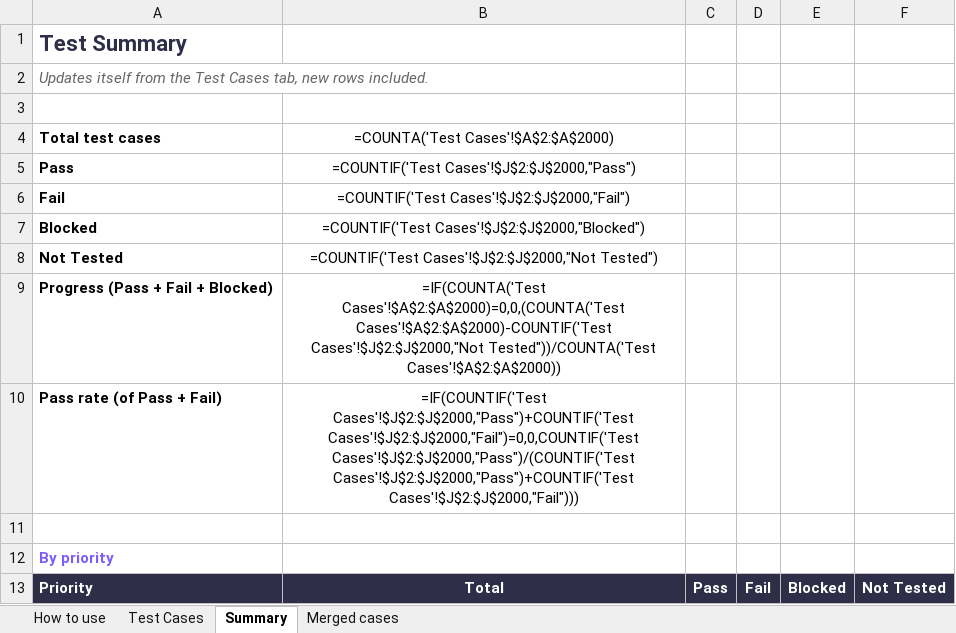
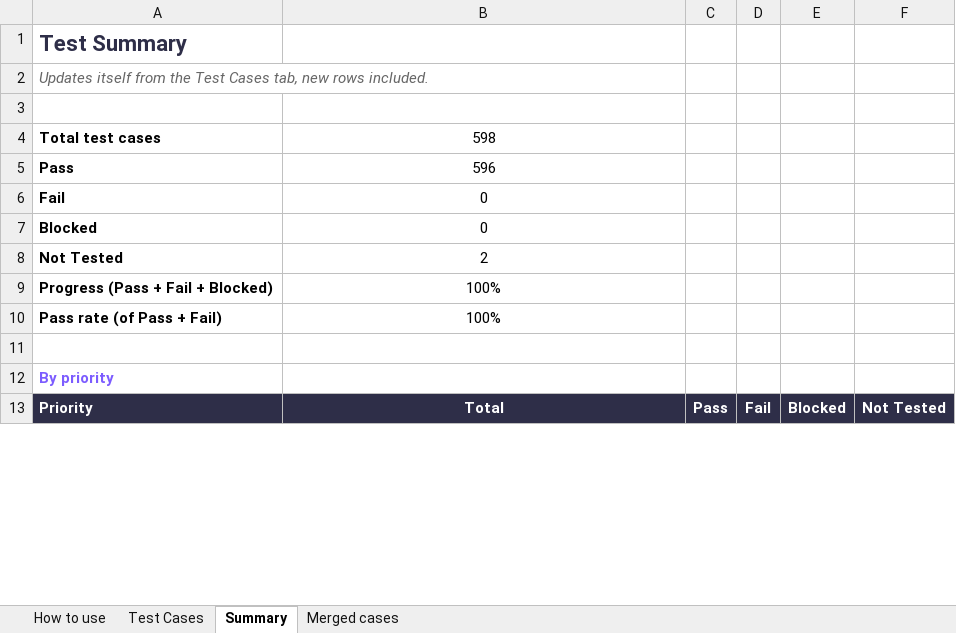
Before and after one commit to AlexandraMoldovan95/noteOrganizer, an Excel workbook: qa/NoteOrganizer_TestPlan.xlsx, sheet Summary, drawn as a sheet; only a part is shown; values as stored, in another font and other column widths than the file's, no borders; formulas without a stored value are shown as written; the diff covers the shown part only; the diff names each change by its address in the sheet, - before the commit and + after, or states it on an @@ line.

```diff
--- a/qa/NoteOrganizer_TestPlan.xlsx (sheet Summary)
+++ b/qa/NoteOrganizer_TestPlan.xlsx (sheet Summary)
-B4: =COUNTA('Test Cases'!$A$2:$A$2000)
+B4: 598
-B5: =COUNTIF('Test Cases'!$J$2:$J$2000,"Pass")
+B5: 596
-B6: =COUNTIF('Test Cases'!$J$2:$J$2000,"Fail")
+B6: 0
-B7: =COUNTIF('Test Cases'!$J$2:$J$2000,"Blocked")
+B7: 0
-B8: =COUNTIF('Test Cases'!$J$2:$J$2000,"Not Tested")
+B8: 2
-B9: =IF(COUNTA('Test Cases'!$A$2:$A$2000)=0,0,(COUNTA('Test Cases'!$A$2:$A$2000)-COUNTIF('Test Cases'!$J$2:$J$2000,"Not Tested"))/COUNTA('Test Cases'!$A$2:$A$2000))
+B9: 100%
-B10: =IF(COUNTIF('Test Cases'!$J$2:$J$2000,"Pass")+COUNTIF('Test Cases'!$J$2:$J$2000,"Fail")=0,0,COUNTIF('Test Cases'!$J$2:$J$2000,"Pass")/(COUNTIF('Test Cases'!$J$2:$J$2000,"Pass")+COUNTIF('Test Cases'!$J$2:$J$2000,"Fail")))
+B10: 100%
```
Also changed, not shown: 146 edited cells elsewhere in this sheet, sheet Test Cases, 5 other files.
